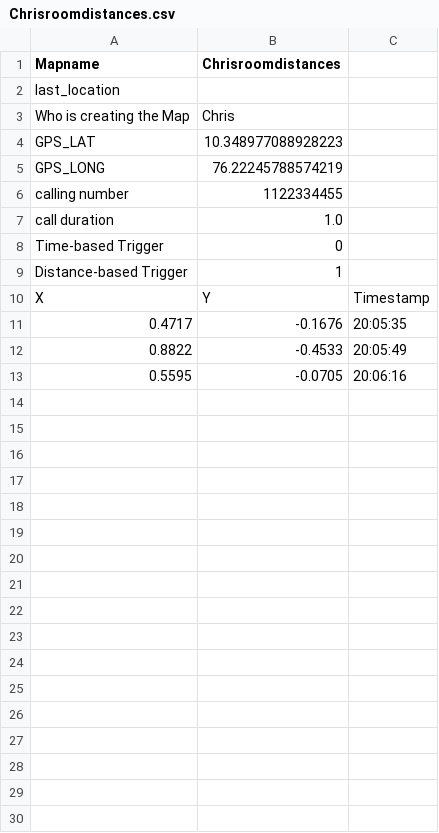
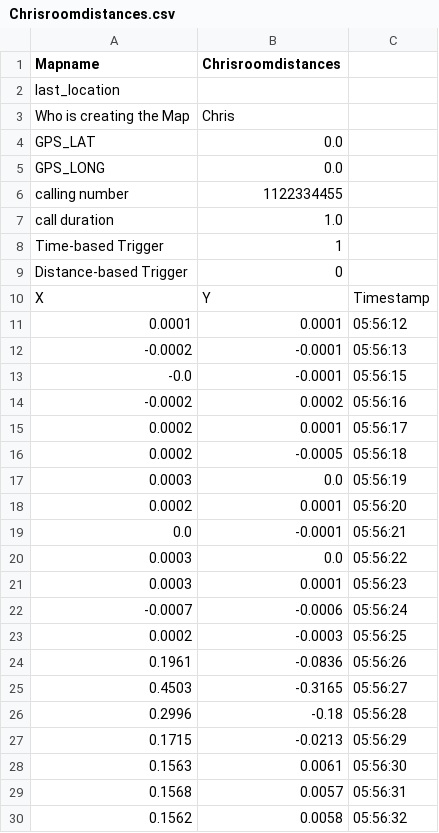
Before and after one commit to chrissunny94/t265_json, a CSV file: output/Chrisroomdistances.csv, drawn as a sheet; only a part is shown; the diff covers the shown part only.

```diff
--- a/output/Chrisroomdistances.csv
+++ b/output/Chrisroomdistances.csv
@@ -3,11 +3,28 @@ last_location
 Who is creating the Map,Chris
-GPS_LAT,10.348977088928223
-GPS_LONG,76.22245788574219
+GPS_LAT,0.0
+GPS_LONG,0.0
 calling number,1122334455
 call duration,1.0
-Time-based Trigger,0
-Distance-based Trigger,1
+Time-based Trigger,1
+Distance-based Trigger,0
 X,Y,Timestamp
-0.4717,-0.1676,20:05:35
-0.8822,-0.4533,20:05:49
-0.5595,-0.0705,20:06:16
+0.0001,0.0001,05:56:12
+-0.0002,-0.0001,05:56:13
+-0.0,-0.0001,05:56:15
+-0.0002,0.0002,05:56:16
+0.0002,0.0001,05:56:17
+0.0002,-0.0005,05:56:18
+0.0003,0.0,05:56:19
+0.0002,0.0001,05:56:20
+0.0,-0.0001,05:56:21
+0.0003,0.0,05:56:22
+0.0003,0.0001,05:56:23
+-0.0007,-0.0006,05:56:24
+0.0002,-0.0003,05:56:25
+0.1961,-0.0836,05:56:26
+0.4503,-0.3165,05:56:27
+0.2996,-0.18,05:56:28
+0.1715,-0.0213,05:56:29
+0.1563,0.0061,05:56:30
+0.1568,0.0057,05:56:31
+0.1562,0.0058,05:56:32
```
Also changed, not shown: 14 added rows elsewhere in this file, 3 other files.
